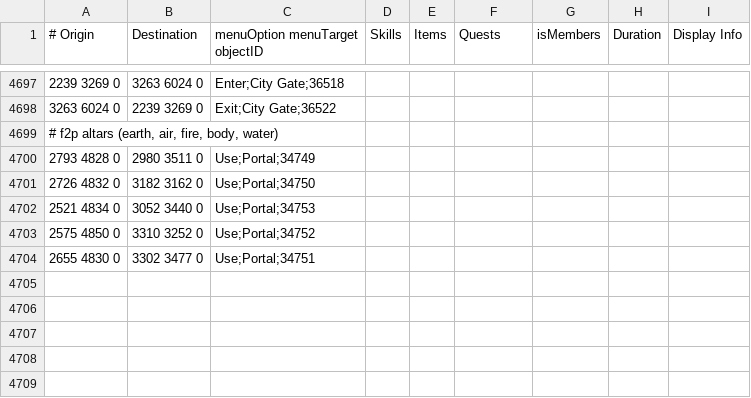
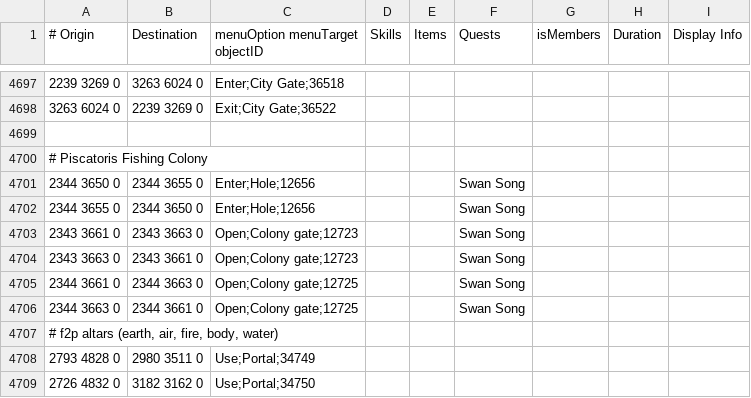
Before and after one commit to NewGenEng/Microbot, a TSV file: runelite-client/src/main/resources/net/runelite/client/plugins/microbot/shortestpath/transports.tsv, drawn as a sheet; only a part is shown, gaps mark what is left out; the shorter side is filled out with more unchanged rows; the diff names each change by its address in the sheet, - before the commit and + after, or states it on an @@ line.

Commit message:
feat: add Piscatoris Fishing Colony transports & BankLocation

```diff
--- a/runelite-client/src/main/resources/net/runelite/client/plugins/microbot/shortestpath/transports.tsv
+++ b/runelite-client/src/main/resources/net/runelite/client/plugins/microbot/shortestpath/transports.tsv
+row 4699: (empty)
+row 4700: # Piscatoris Fishing Colony
+row 4701: 2344 3650 0 | 2344 3655 0 | Enter;Hole;12656 |  |  | Swan Song
+row 4702: 2344 3655 0 | 2344 3650 0 | Enter;Hole;12656 |  |  | Swan Song
+row 4703: 2343 3661 0 | 2343 3663 0 | Open;Colony gate;12723 |  |  | Swan Song
+row 4704: 2343 3663 0 | 2343 3661 0 | Open;Colony gate;12723 |  |  | Swan Song
+row 4705: 2344 3661 0 | 2344 3663 0 | Open;Colony gate;12725 |  |  | Swan Song
+row 4706: 2344 3663 0 | 2344 3661 0 | Open;Colony gate;12725 |  |  | Swan Song
```
Also changed, not shown: 1 other file.
